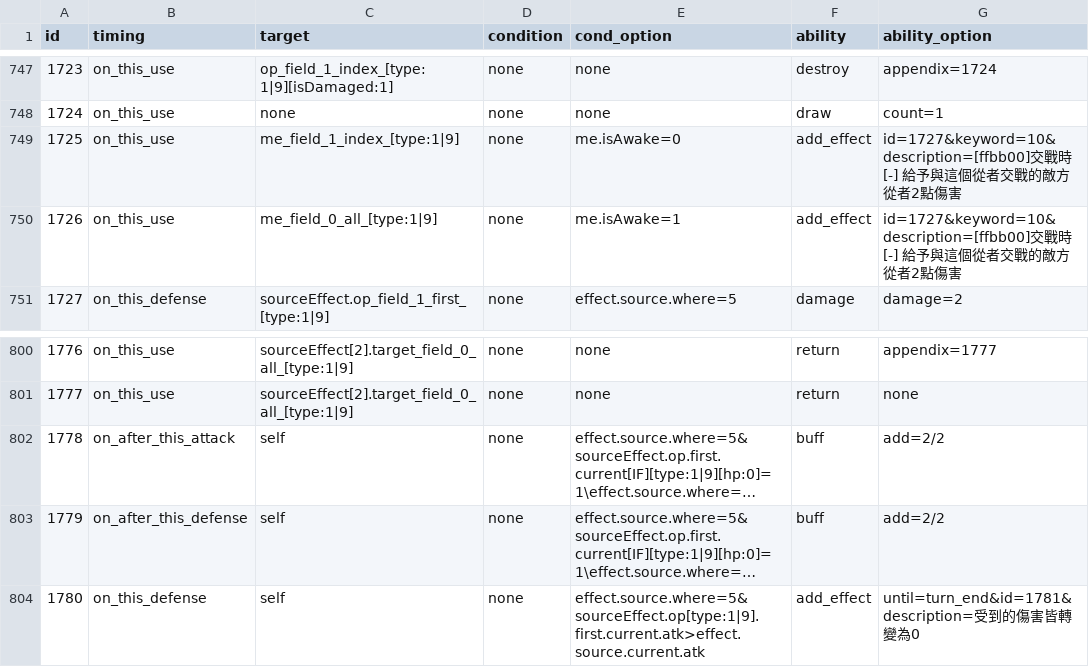
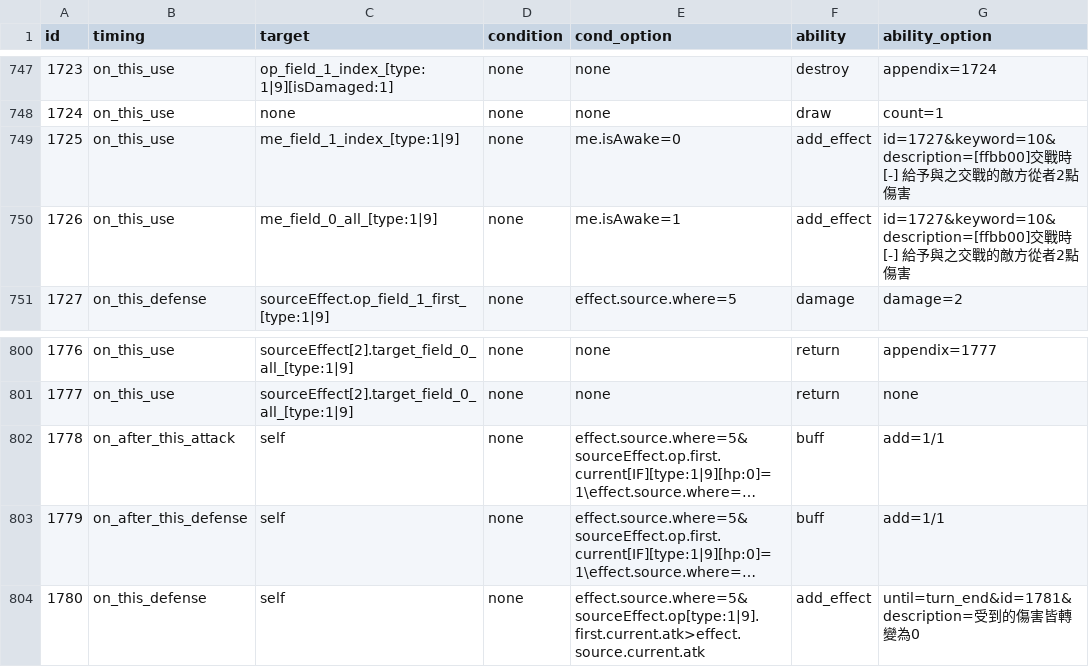
Before and after one commit to Brady29655751/SV-Cloud, a CSV file: Assets/Resources/Data/Cards/effect.csv, drawn as a sheet; only a part is shown, gaps mark what is left out; long unchanged cells end in …; the diff names each change by its address in the sheet, - before the commit and + after, or states it on an @@ line.

```diff
--- a/Assets/Resources/Data/Cards/effect.csv
+++ b/Assets/Resources/Data/Cards/effect.csv
-G749:G750 (ability_option): …予與這個從者交戰…
+G749:G750 (ability_option): …予與之交戰…
-G802:G803 (ability_option): add=2/2
+G802:G803 (ability_option): add=1/1
```
Also changed, not shown: Assets/Resources/Data/Cards/description.csv, Cards/description.csv, 6 other files.
